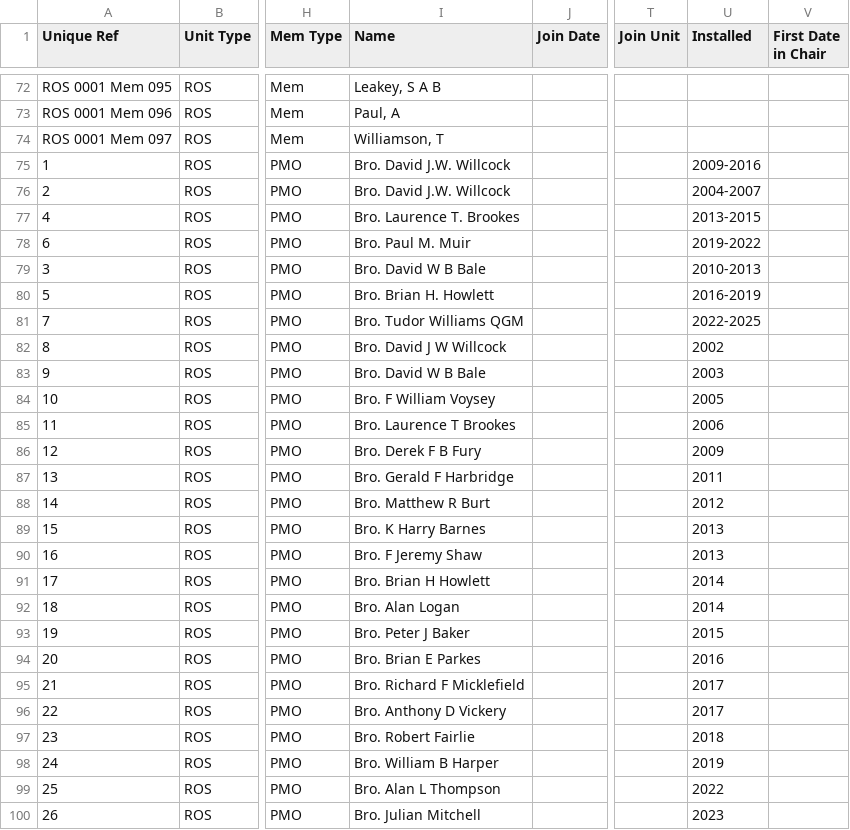
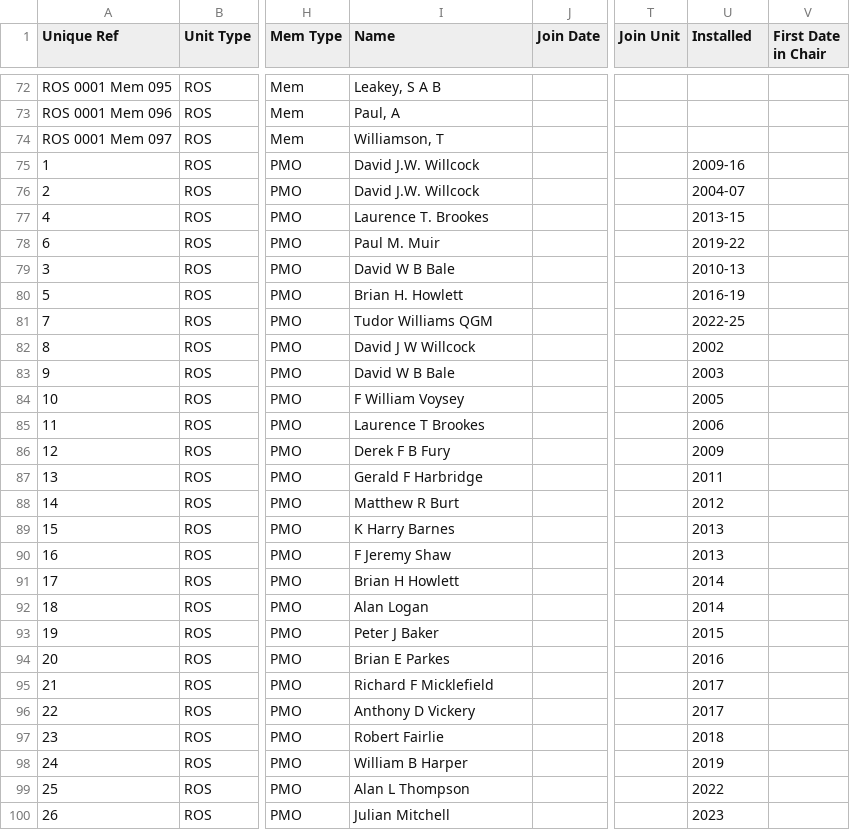
Before and after one commit to webpurity-dev/masonic-calendar, a CSV file: document/data/ros_membership.csv, drawn as a sheet; only a part is shown, gaps mark what is left out; the diff covers the shown part only; the diff names each change by its address in the sheet, - before the commit and + after, or states it on an @@ line.

Commit message:
2.4.4 - amended ROS (removed Bros, compacted dates)

```diff
--- a/document/data/ros_membership.csv
+++ b/document/data/ros_membership.csv
-I75:I76 (Name): Bro. David J.W. Willcock
+I75:I76 (Name): David J.W. Willcock
-U75 (Installed): 2009-2016
+U75 (Installed): 2009-16
-U76 (Installed): 2004-2007
+U76 (Installed): 2004-07
-I77 (Name): Bro. Laurence T. Brookes
+I77 (Name): Laurence T. Brookes
-U77 (Installed): 2013-2015
+U77 (Installed): 2013-15
-I78 (Name): Bro. Paul M. Muir
+I78 (Name): Paul M. Muir
-U78 (Installed): 2019-2022
+U78 (Installed): 2019-22
-I79 (Name): Bro. David W B Bale
+I79 (Name): David W B Bale
-U79 (Installed): 2010-2013
+U79 (Installed): 2010-13
-I80 (Name): Bro. Brian H. Howlett
+I80 (Name): Brian H. Howlett
-U80 (Installed): 2016-2019
+U80 (Installed): 2016-19
-I81 (Name): Bro. Tudor Williams QGM
+I81 (Name): Tudor Williams QGM
-U81 (Installed): 2022-2025
+U81 (Installed): 2022-25
-I82 (Name): Bro. David J W Willcock
+I82 (Name): David J W Willcock
-I83 (Name): Bro. David W B Bale
+I83 (Name): David W B Bale
-I84 (Name): Bro. F William Voysey
+I84 (Name): F William Voysey
-I85 (Name): Bro. Laurence T Brookes
+I85 (Name): Laurence T Brookes
-I86 (Name): Bro. Derek F B Fury
+I86 (Name): Derek F B Fury
-I87 (Name): Bro. Gerald F Harbridge
+I87 (Name): Gerald F Harbridge
-I88 (Name): Bro. Matthew R Burt
+I88 (Name): Matthew R Burt
-I89 (Name): Bro. K Harry Barnes
+I89 (Name): K Harry Barnes
-I90 (Name): Bro. F Jeremy Shaw
+I90 (Name): F Jeremy Shaw
-I91 (Name): Bro. Brian H Howlett
+I91 (Name): Brian H Howlett
-I92 (Name): Bro. Alan Logan
+I92 (Name): Alan Logan
-I93 (Name): Bro. Peter J Baker
+I93 (Name): Peter J Baker
-I94 (Name): Bro. Brian E Parkes
+I94 (Name): Brian E Parkes
-I95 (Name): Bro. Richard F Micklefield
+I95 (Name): Richard F Micklefield
-I96 (Name): Bro. Anthony D Vickery
+I96 (Name): Anthony D Vickery
-I97 (Name): Bro. Robert Fairlie
+I97 (Name): Robert Fairlie
-I98 (Name): Bro. William B Harper
+I98 (Name): William B Harper
-I99 (Name): Bro. Alan L Thompson
+I99 (Name): Alan L Thompson
-I100 (Name): Bro. Julian Mitchell
+I100 (Name): Julian Mitchell
```
Also changed, not shown: 2 edited cells elsewhere in this file.
